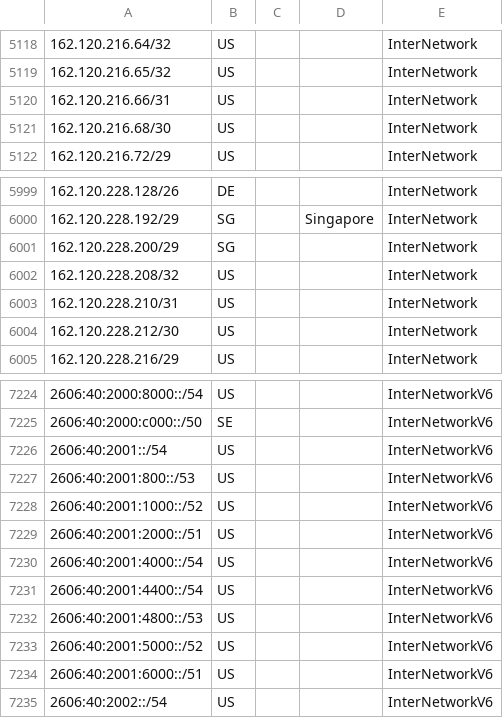
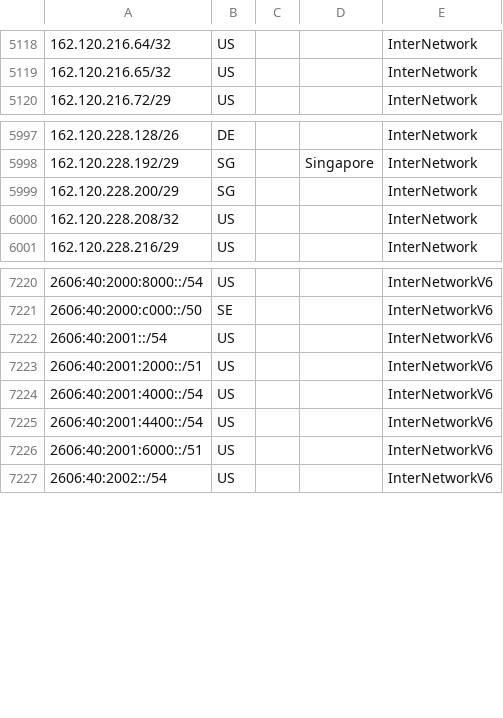
Before and after one commit to xghost0/AzSentinelQueries, a CSV file: ExternalData/GoogleOneVPNIPRanges.csv, drawn as a sheet; only a part is shown, gaps mark what is left out; the diff names each change by its address in the sheet, - before the commit and + after, or states it on an @@ line.

```diff
--- a/ExternalData/GoogleOneVPNIPRanges.csv
+++ b/ExternalData/GoogleOneVPNIPRanges.csv
-row 5120: 162.120.216.66/31 | US |  |  | InterNetwork
-row 5121: 162.120.216.68/30 | US |  |  | InterNetwork
-row 6003: 162.120.228.210/31 | US |  |  | InterNetwork
-row 6004: 162.120.228.212/30 | US |  |  | InterNetwork
-row 7227: 2606:40:2001:800::/53 | US |  |  | InterNetworkV6
-row 7228: 2606:40:2001:1000::/52 | US |  |  | InterNetworkV6
-row 7232: 2606:40:2001:4800::/53 | US |  |  | InterNetworkV6
-row 7233: 2606:40:2001:5000::/52 | US |  |  | InterNetworkV6
```
